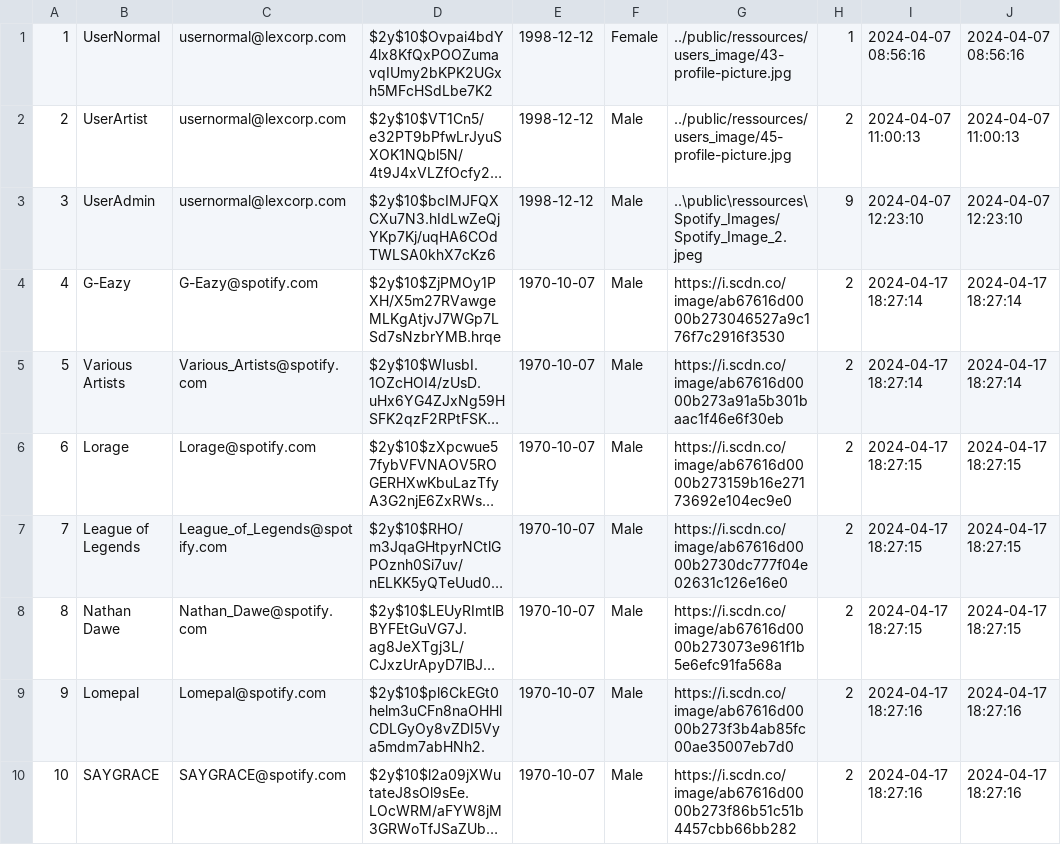
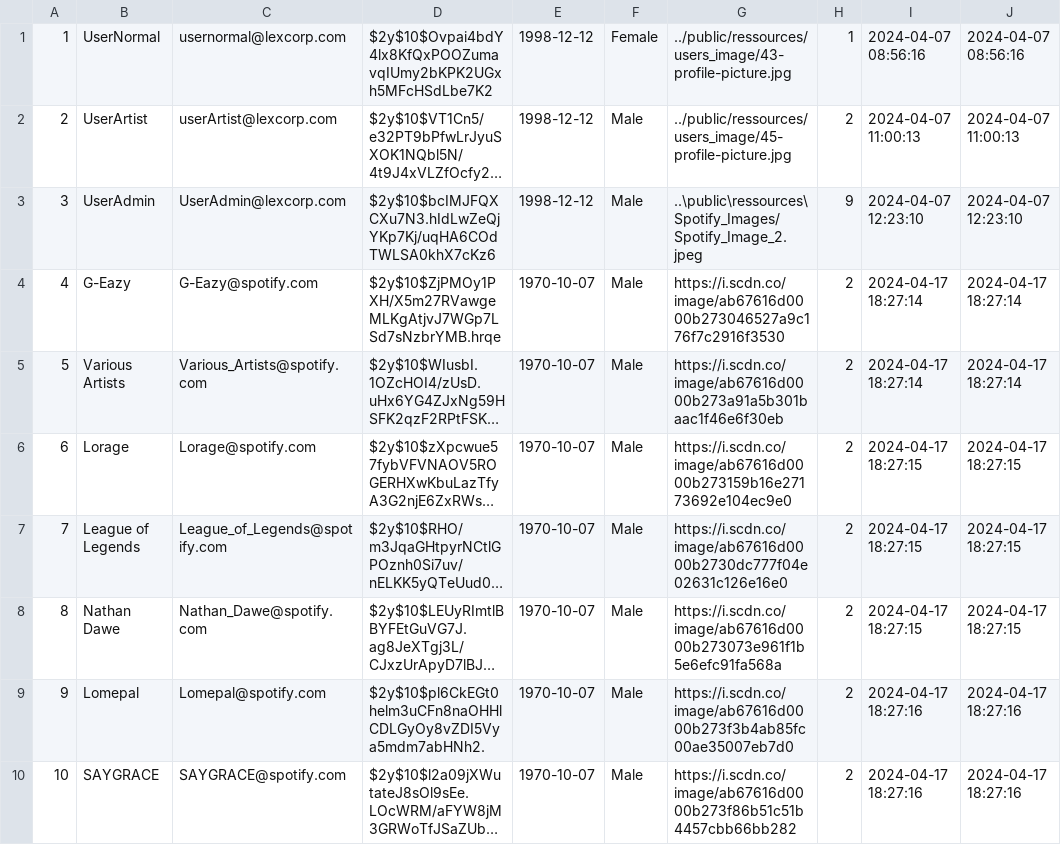
Before and after one commit to ImTheLex/myspotify-V2, a CSV file: tools/users.csv, drawn as a sheet; only a part is shown; long unchanged cells end in …; the diff names each change by its address in the sheet, - before the commit and + after, or states it on an @@ line.

```diff
--- a/tools/users.csv
+++ b/tools/users.csv
-C2: usernormal@lexcorp.com
+C2: userArtist@lexcorp.com
-C3: usernormal@lexcorp.com
+C3: UserAdmin@lexcorp.com
```
Also changed, not shown: tools/playlists.csv, 3 other files.
